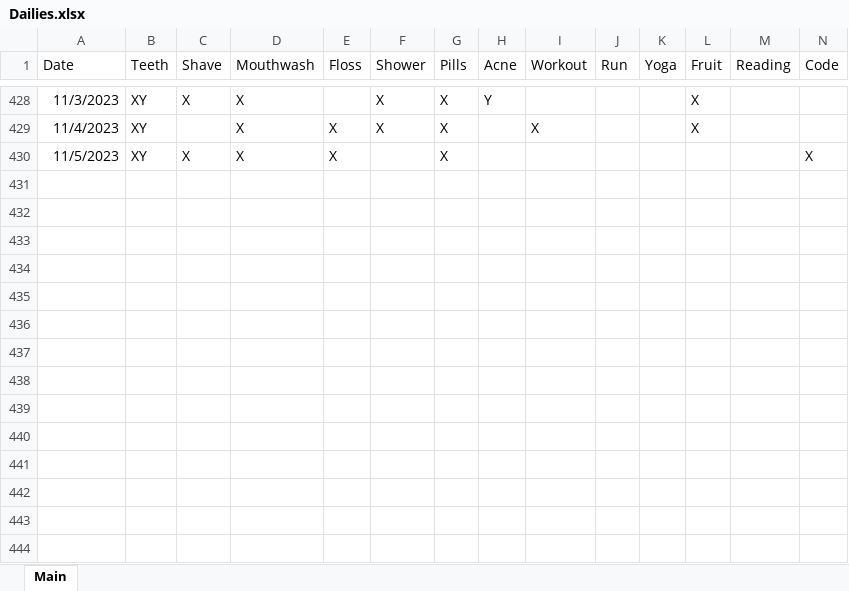
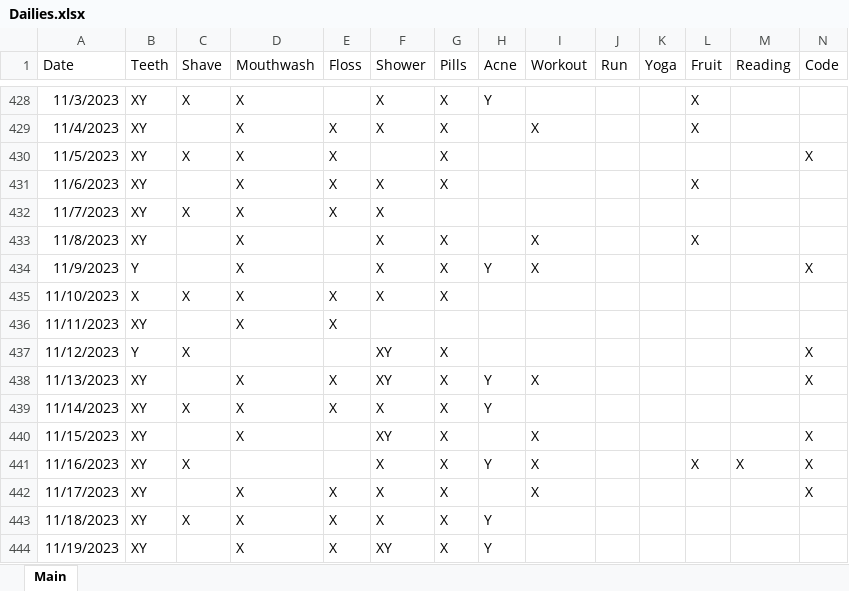
Before and after one commit to Ryan-Iacovone/Dailies, an Excel workbook: Data/Dailies.xlsx, sheet Main, drawn as a sheet; only a part is shown, gaps mark what is left out; values as stored, in another font and other column widths than the file's, no borders; rows hold the shown columns only; the diff names each change by its address in the sheet, - before the commit and + after, or states it on an @@ line.

```diff
--- a/Data/Dailies.xlsx (sheet Main)
+++ b/Data/Dailies.xlsx (sheet Main)
+row 431: 11/6/2023 | XY |  | X | X | X | X |  |  |  |  | X
+row 432: 11/7/2023 | XY | X | X | X | X
+row 433: 11/8/2023 | XY |  | X |  | X | X |  | X |  |  | X
+row 434: 11/9/2023 | Y |  | X |  | X | X | Y | X |  |  |  |  | X
+row 435: 11/10/2023 | X | X | X | X | X | X
+row 436: 11/11/2023 | XY |  | X | X
+row 437: 11/12/2023 | Y | X |  |  | XY | X |  |  |  |  |  |  | X
+row 438: 11/13/2023 | XY |  | X | X | XY | X | Y | X |  |  |  |  | X
+row 439: 11/14/2023 | XY | X | X | X | X | X | Y
+row 440: 11/15/2023 | XY |  | X |  | XY | X |  | X |  |  |  |  | X
+row 441: 11/16/2023 | XY | X |  |  | X | X | Y | X |  |  | X | X | X
+row 442: 11/17/2023 | XY |  | X | X | X | X |  | X |  |  |  |  | X
+row 443: 11/18/2023 | XY | X | X | X | X | X | Y
+row 444: 11/19/2023 | XY |  | X | X | XY | X | Y
```
Also changed, not shown: Data/Dailies Final.xlsx, 1 other file.
